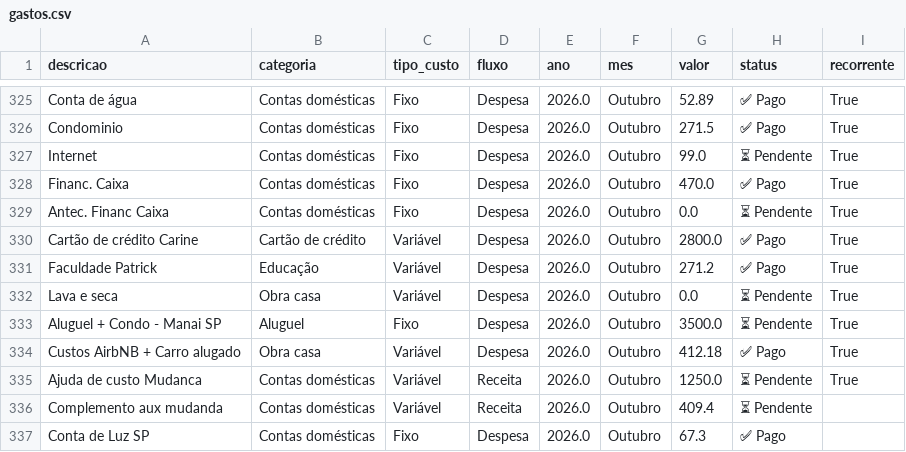
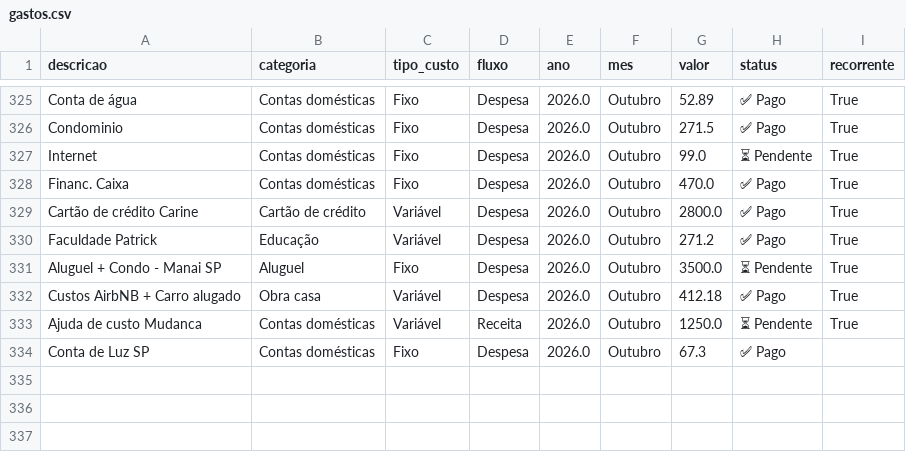
Before and after one commit to PatrickBravo10/Investimentos, a CSV file: gastos.csv, drawn as a sheet; only a part is shown, gaps mark what is left out; the diff names each change by its address in the sheet, - before the commit and + after, or states it on an @@ line.

Commit message:
Save Outubro

```diff
--- a/gastos.csv
+++ b/gastos.csv
-row 329: Antec. Financ Caixa | Contas domésticas | Fixo | Despesa | 2026.0 | Outubro | 0.0 | ⏳ Pendente | True
-row 332: Lava e seca | Obra casa | Variável | Despesa | 2026.0 | Outubro | 0.0 | ⏳ Pendente | True
-row 336: Complemento aux mudanda | Contas domésticas | Variável | Receita | 2026.0 | Outubro | 409.4 | ⏳ Pendente
```
